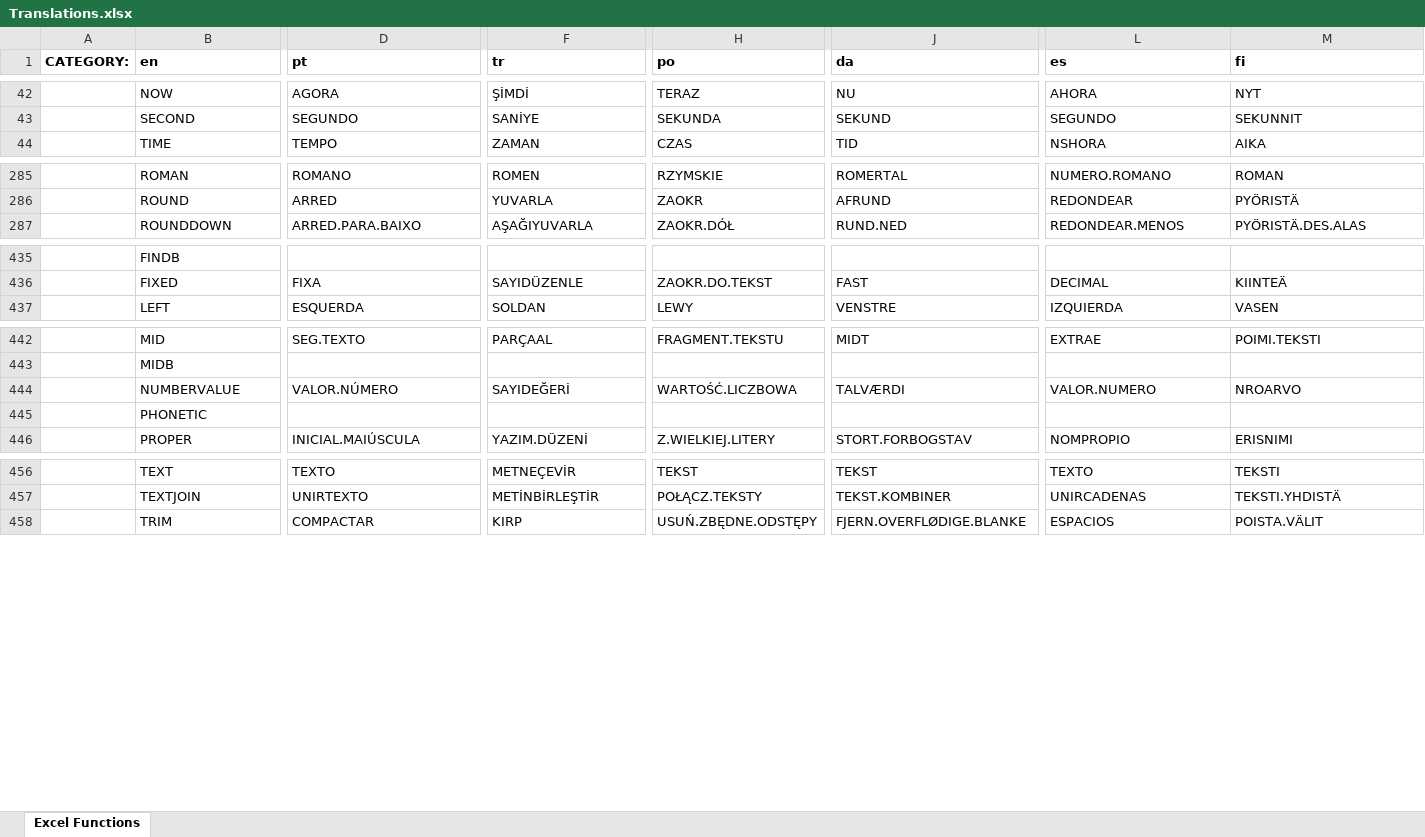
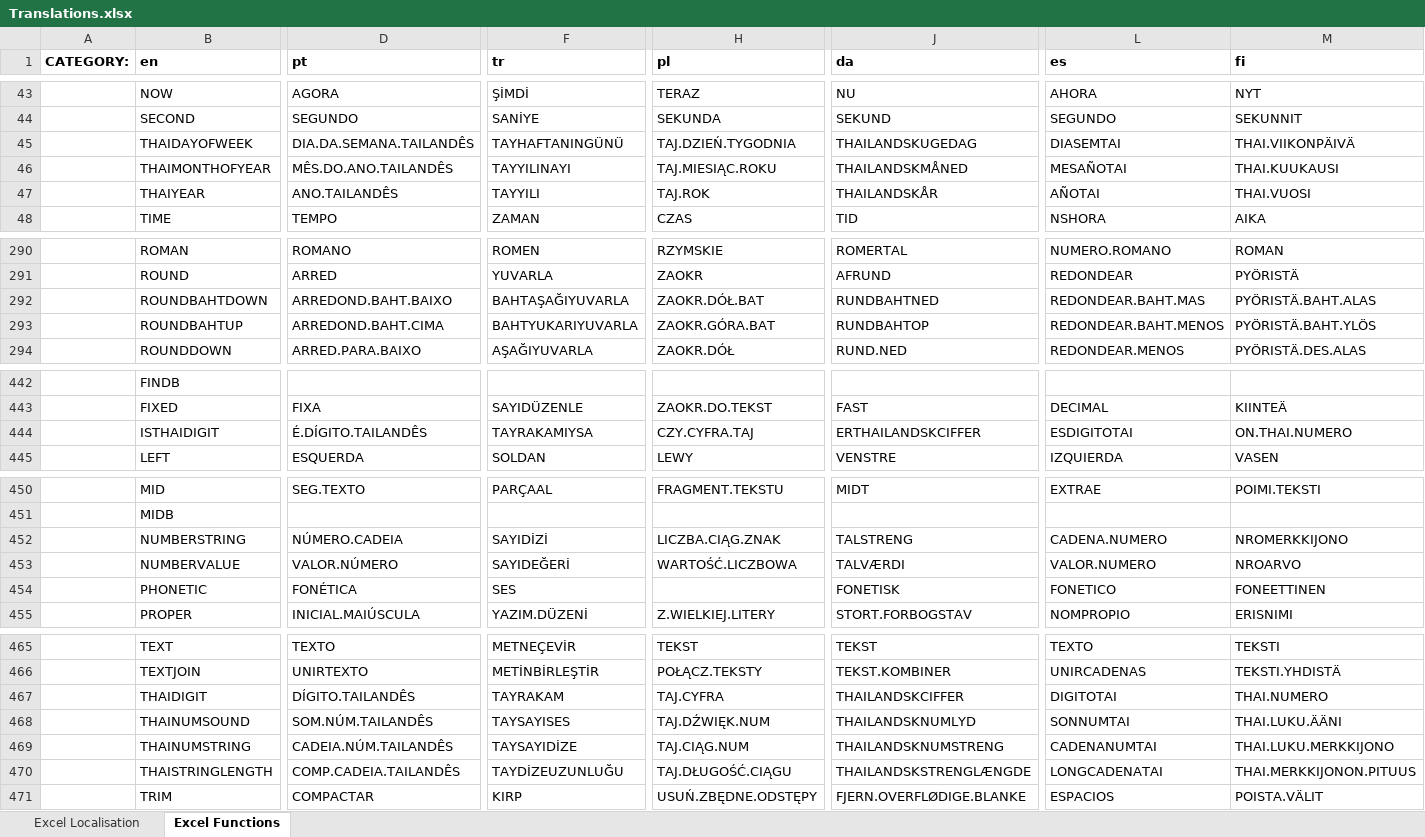
Before and after one commit to BlackyTay/PhpSpreadsheet, an Excel workbook: src/PhpSpreadsheet/Calculation/locale/Translations.xlsx, sheet Excel Functions, drawn as a sheet; only a part is shown, gaps mark what is left out; values as stored, in another font and other column widths than the file's, no borders; addresses are those after the commit; rows hold the shown columns only; the diff covers the shown part only; the diff names each change by its address in the sheet, - before the commit and + after, or states it on an @@ line.

```diff
--- a/src/PhpSpreadsheet/Calculation/locale/Translations.xlsx (sheet Excel Functions)
+++ b/src/PhpSpreadsheet/Calculation/locale/Translations.xlsx (sheet Excel Functions)
+sheet tab: Excel Localisation
-H1: po
+H1: pl
+row 45:  | THAIDAYOFWEEK | DIA.DA.SEMANA.TAILANDÊS | TAYHAFTANINGÜNÜ | TAJ.DZIEŃ.TYGODNIA | THAILANDSKUGEDAG | DIASEMTAI | THAI.VIIKONPÄIVÄ
+row 46:  | THAIMONTHOFYEAR | MÊS.DO.ANO.TAILANDÊS | TAYYILINAYI | TAJ.MIESIĄC.ROKU | THAILANDSKMÅNED | MESAÑOTAI | THAI.KUUKAUSI
+row 47:  | THAIYEAR | ANO.TAILANDÊS | TAYYILI | TAJ.ROK | THAILANDSKÅR | AÑOTAI | THAI.VUOSI
+row 292:  | ROUNDBAHTDOWN | ARREDOND.BAHT.BAIXO | BAHTAŞAĞIYUVARLA | ZAOKR.DÓŁ.BAT | RUNDBAHTNED | REDONDEAR.BAHT.MAS | PYÖRISTÄ.BAHT.ALAS
+row 293:  | ROUNDBAHTUP | ARREDOND.BAHT.CIMA | BAHTYUKARIYUVARLA | ZAOKR.GÓRA.BAT | RUNDBAHTOP | REDONDEAR.BAHT.MENOS | PYÖRISTÄ.BAHT.YLÖS
+row 444:  | ISTHAIDIGIT | É.DÍGITO.TAILANDÊS | TAYRAKAMIYSA | CZY.CYFRA.TAJ | ERTHAILANDSKCIFFER | ESDIGITOTAI | ON.THAI.NUMERO
+row 452:  | NUMBERSTRING | NÚMERO.CADEIA | SAYIDİZİ | LICZBA.CIĄG.ZNAK | TALSTRENG | CADENA.NUMERO | NROMERKKIJONO
-D454 (pt): (empty)
+D454 (pt): FONÉTICA
-F454 (tr): (empty)
+F454 (tr): SES
-J454 (da): (empty)
+J454 (da): FONETISK
-L454 (es): (empty)
+L454 (es): FONETICO
-M454 (fi): (empty)
+M454 (fi): FONEETTINEN
+row 467:  | THAIDIGIT | DÍGITO.TAILANDÊS | TAYRAKAM | TAJ.CYFRA | THAILANDSKCIFFER | DIGITOTAI | THAI.NUMERO
+row 468:  | THAINUMSOUND | SOM.NÚM.TAILANDÊS | TAYSAYISES | TAJ.DŹWIĘK.NUM | THAILANDSKNUMLYD | SONNUMTAI | THAI.LUKU.ÄÄNI
+row 469:  | THAINUMSTRING | CADEIA.NÚM.TAILANDÊS | TAYSAYIDİZE | TAJ.CIĄG.NUM | THAILANDSKNUMSTRENG | CADENANUMTAI | THAI.LUKU.MERKKIJONO
+row 470:  | THAISTRINGLENGTH | COMP.CADEIA.TAILANDÊS | TAYDİZEUZUNLUĞU | TAJ.DŁUGOŚĆ.CIĄGU | THAILANDSKSTRENGLÆNGDE | LONGCADENATAI | THAI.MERKKIJONON.PITUUS
```
Also changed, not shown: 2 added rows and 53 edited cells elsewhere in this sheet, 48 other files.
